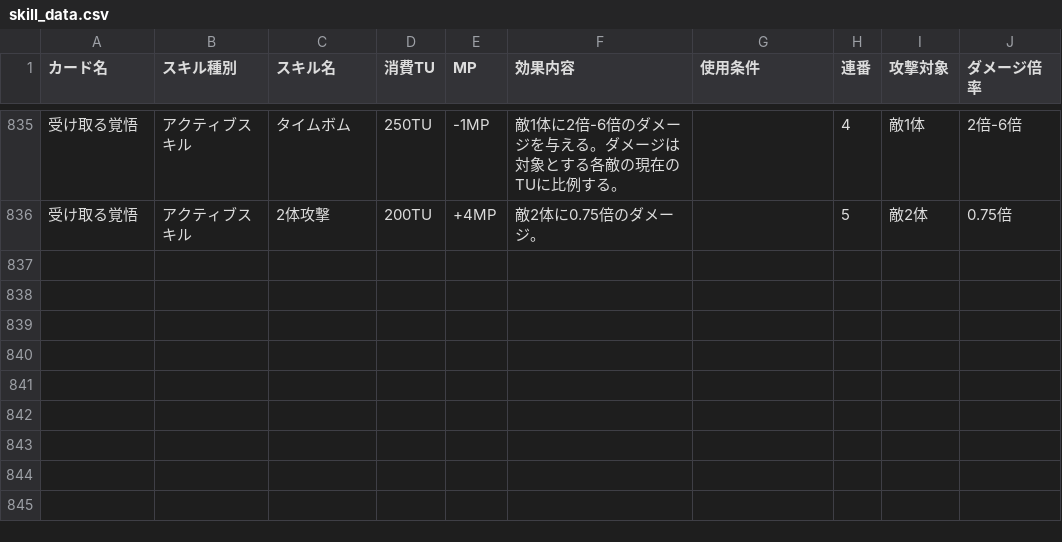
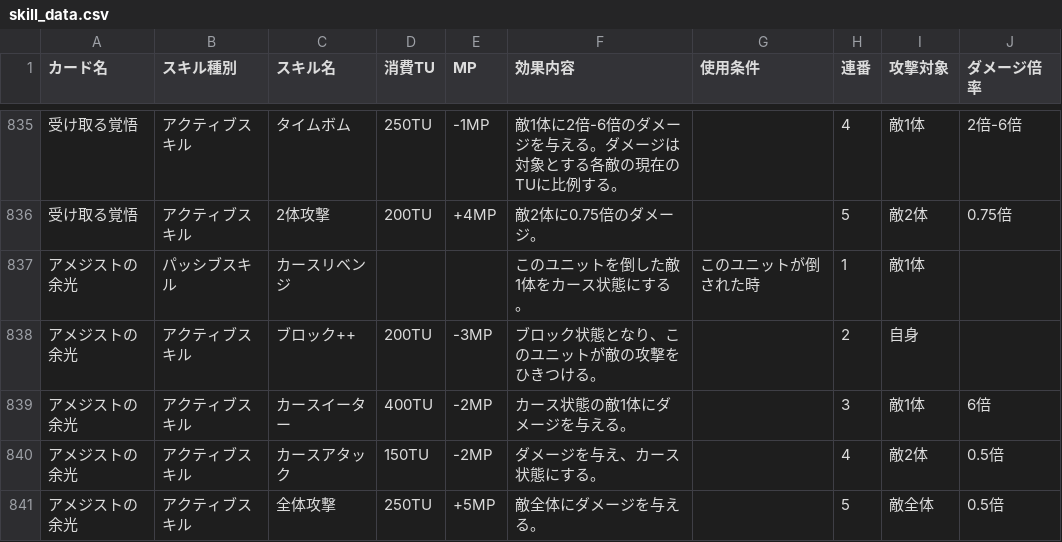
Before and after one commit to nek0-tkdb/tools, a CSV file: skill_data.csv, drawn as a sheet; only a part is shown, gaps mark what is left out; the diff names each change by its address in the sheet, - before the commit and + after, or states it on an @@ line.

Commit message:
Update skill_data.csv

```diff
--- a/skill_data.csv
+++ b/skill_data.csv
+row 837: アメジストの余光 | パッシブスキル | カースリベンジ |  |  | このユニットを倒した敵1体をカース状態にする。 | このユニットが倒された時 | 1 | 敵1体
+row 838: アメジストの余光 | アクティブスキル | ブロック++ | 200TU | -3MP | ブロック状態となり、このユニットが敵の攻撃をひきつける。 |  | 2 | 自身
+row 839: アメジストの余光 | アクティブスキル | カースイーター | 400TU | -2MP | カース状態の敵1体にダメージを与える。 |  | 3 | 敵1体 | 6倍
+row 840: アメジストの余光 | アクティブスキル | カースアタック | 150TU | -2MP | ダメージを与え、カース状態にする。 |  | 4 | 敵2体 | 0.5倍
+row 841: アメジストの余光 | アクティブスキル | 全体攻撃 | 250TU | +5MP | 敵全体にダメージを与える。 |  | 5 | 敵全体 | 0.5倍
```
